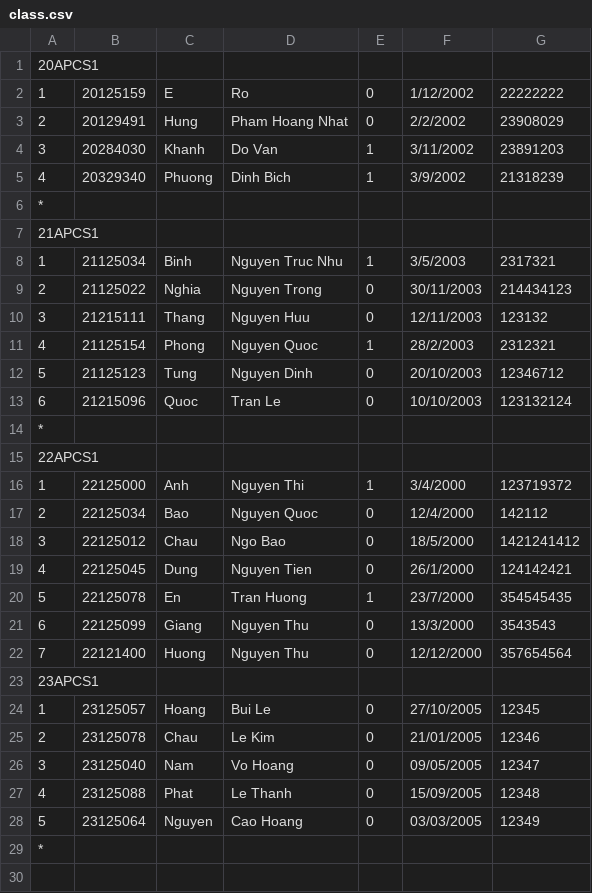
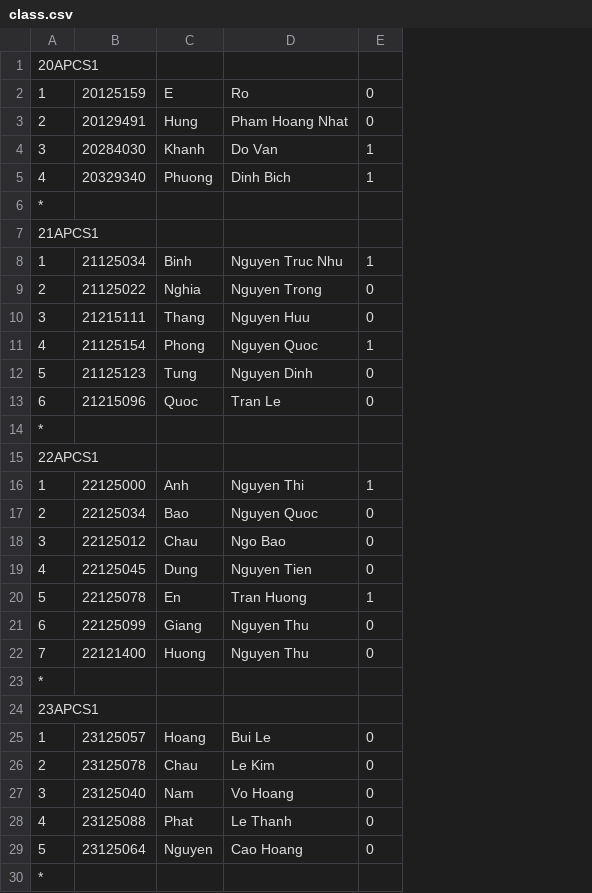
Before and after one commit to LeeHoang2710/Project_CS162-Group_5-23TT1, a CSV file: database/class.csv, drawn as a sheet; removed rows and columns are numbered as before the commit, all else as after; the diff names each change by its address in the sheet, - before the commit and + after, or states it on an @@ line.

```diff
--- a/database/class.csv
+++ b/database/class.csv
-column F, rows 2-28: 1/12/2002 | 2/2/2002 | 3/11/2002 | 3/9/2002 |  |  | 3/5/2003 | 30/11/2003 | 12/11/2003 | 28/2/2003 | 20/10/2003 | 10/10/2003 |  |  | 3/4/2000 | 12/4/2000 | 18/5/2000 | 26/1/2000 | 23/7/2000 | 13/3/2000 | 12/12/2000 |  | 27/10/2005 | 21/01/2005 | 09/05/2005 | 15/09/2005 | 03/03/2005
-column G, rows 2-28: 22222222 | 23908029 | 23891203 | 21318239 |  |  | 2317321 | 214434123 | 123132 | 2312321 | 12346712 | 123132124 |  |  | 123719372 | 142112 | 1421241412 | 124142421 | 354545435 | 3543543 | 357654564 |  | 12345 | 12346 | 12347 | 12348 | 12349
+row 23: *
```
Also changed, not shown: 7 other files.
